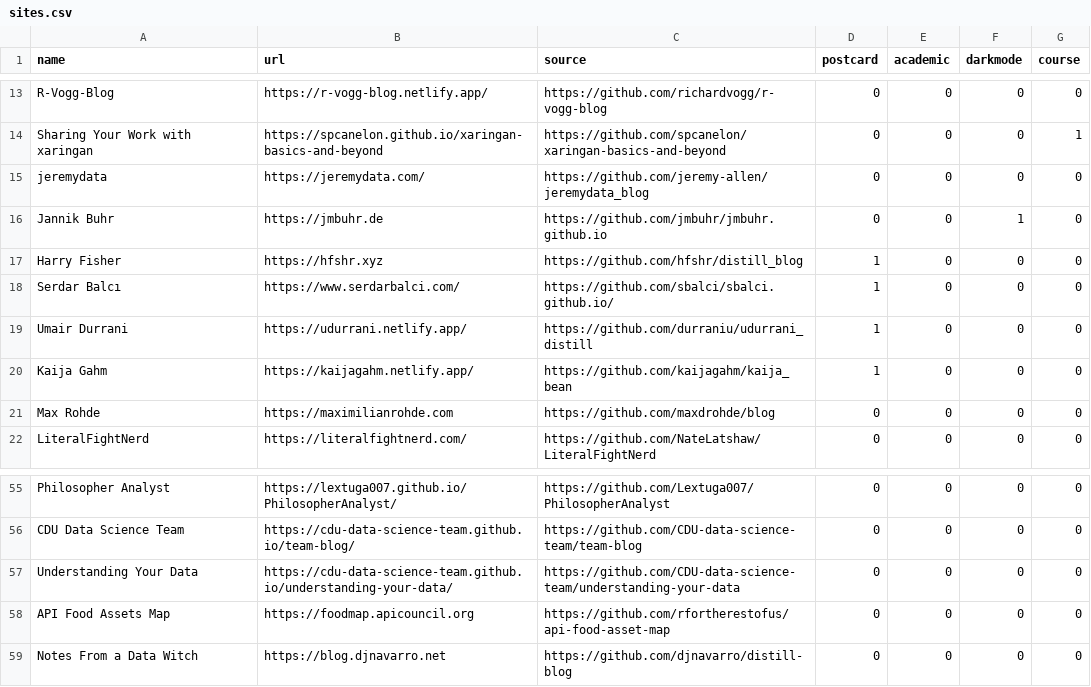
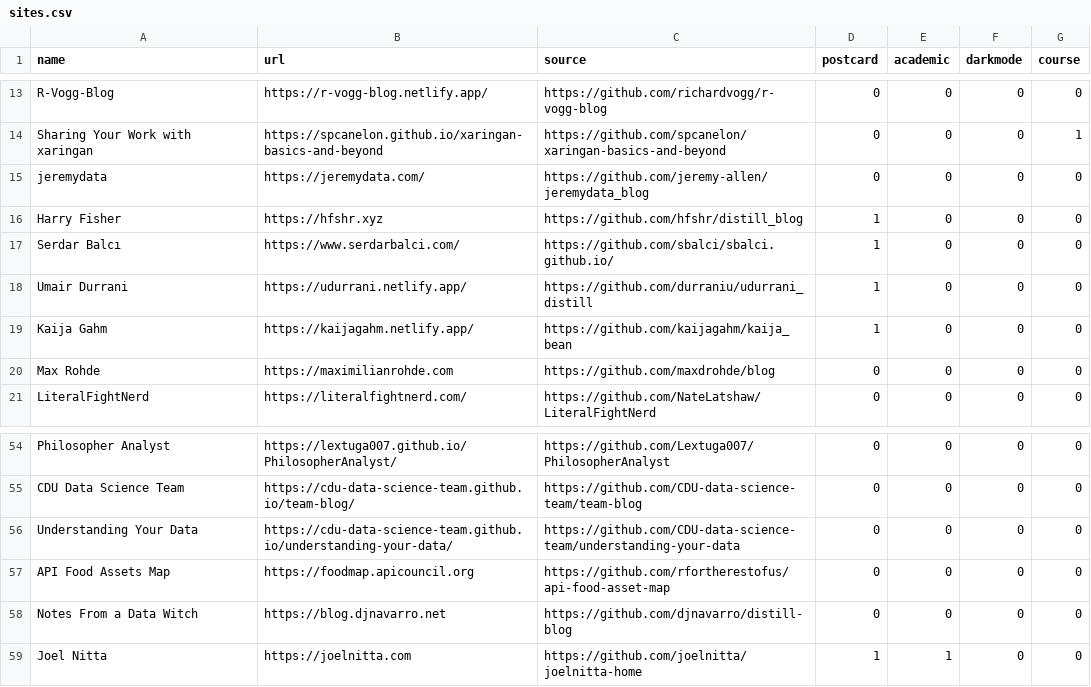
Before and after one commit to jhelvy/distillery, a CSV file: sites.csv, drawn as a sheet; only a part is shown, gaps mark what is left out.

```diff
--- a/sites.csv
+++ b/sites.csv
@@ -15,3 +15,2 @@ Sharing Your Work with xaringan,https://spcanelon.github.io/xaringan-basics-and-
 jeremydata,https://jeremydata.com/,https://github.com/jeremy-allen/jeremydata_blog,0,0,0,0
-Jannik Buhr,https://jmbuhr.de,https://github.com/jmbuhr/jmbuhr.github.io,0,0,1,0
 Harry Fisher,https://hfshr.xyz,https://github.com/hfshr/distill_blog,1,0,0,0
@@ -59 +58,2 @@ API Food Assets Map,https://foodmap.apicouncil.org,https://github.com/rfortheres
 Notes From a Data Witch,https://blog.djnavarro.net,https://github.com/djnavarro/distill-blog,0,0,0,0
+Joel Nitta,https://joelnitta.com,https://github.com/joelnitta/joelnitta-home,1,1,0,0
```
Also changed, not shown: 5 other files.
